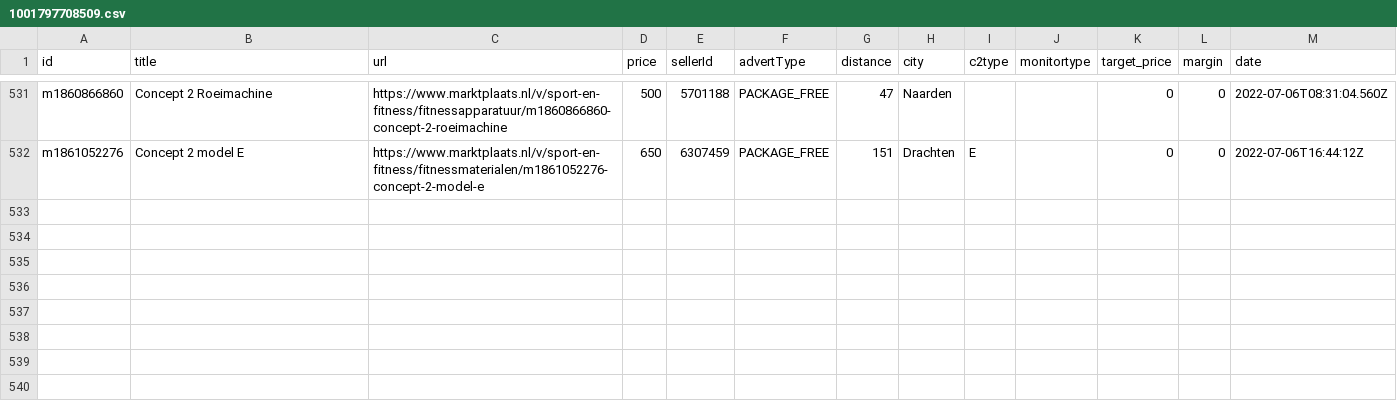
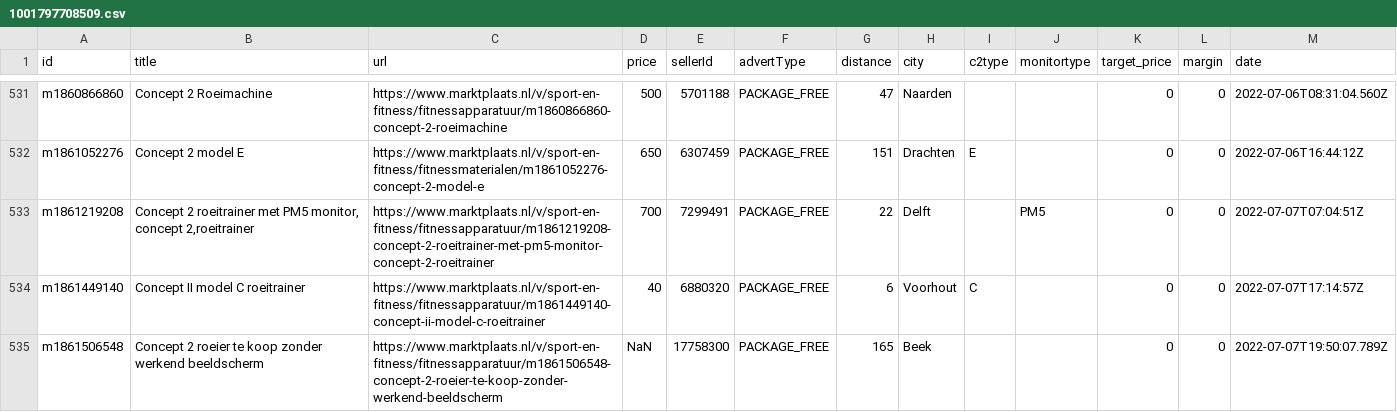
Before and after one commit to lorenzkort/marktplaats_scraper, a CSV file: jobs/datasets/channels/1001797708509.csv, drawn as a sheet; only a part is shown, gaps mark what is left out.

Commit message:
updated datasets

```diff
--- a/jobs/datasets/channels/1001797708509.csv
+++ b/jobs/datasets/channels/1001797708509.csv
@@ -532 +532,4 @@ m1860866860|Concept 2 Roeimachine|https://www.marktplaats.nl/v/sport-en-fitness/
 m1861052276|Concept 2 model E|https://www.marktplaats.nl/v/sport-en-fitness/fitnessmaterialen/m1861052276-concept-2-model-e|650|6307459|PACKAGE_FREE|151|Drachten|E||0|0|2022-07-06T16:44:12Z
+m1861219208|Concept 2 roeitrainer met PM5 monitor, concept 2,roeitrainer|https://www.marktplaats.nl/v/sport-en-fitness/fitnessapparatuur/m1861219208-concept-2-roeitrainer-met-pm5-monitor-concept-2-roeitrainer|700|7299491|PACKAGE_FREE|22|Delft||PM5|0|0|2022-07-07T07:04:51Z
+m1861449140|Concept II model C roeitrainer|https://www.marktplaats.nl/v/sport-en-fitness/fitnessapparatuur/m1861449140-concept-ii-model-c-roeitrainer|40|6880320|PACKAGE_FREE|6|Voorhout|C||0|0|2022-07-07T17:14:57Z
+m1861506548|Concept 2 roeier te koop zonder werkend beeldscherm|https://www.marktplaats.nl/v/sport-en-fitness/fitnessapparatuur/m1861506548-concept-2-roeier-te-koop-zonder-werkend-beeldscherm|NaN|17758300|PACKAGE_FREE|165|Beek|||0|0|2022-07-07T19:50:07.789Z
```
Also changed, not shown: 3 other files.
